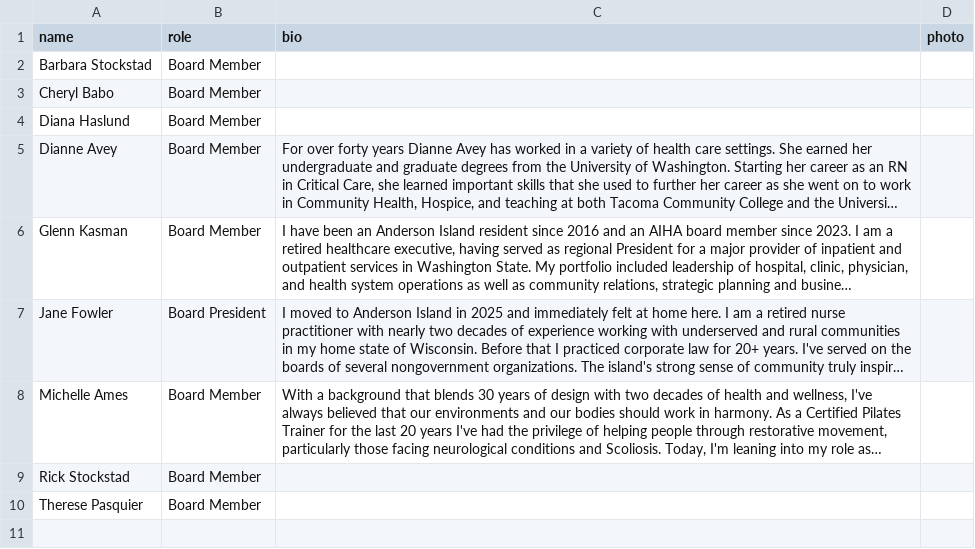
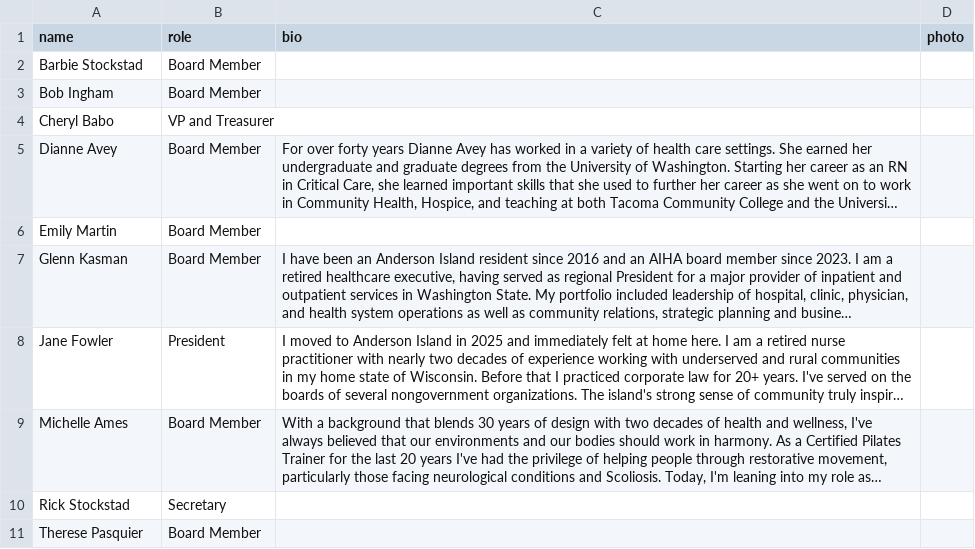
Before and after one commit to andersonislandhealth/AI-Health, a CSV file: board.csv, drawn as a sheet; long unchanged cells end in …; removed rows and columns are numbered as before the commit, all else as after; the diff names each change by its address in the sheet, - before the commit and + after, or states it on an @@ line.

Commit message:
Update board member details in CSV and JSON files: Changed names and roles for several board members, added new member Emily Martin, and updated the role of Cheryl Babo to VP and Treasurer. Adjusted Barbara Stockstad's name to Barbie Stockstad and Rick Stockstad's role to Secretary for consistency.

```diff
--- a/board.csv
+++ b/board.csv
-A2 (name): Barbara Stockstad
+A2 (name): Barbie Stockstad
+row 3: Bob Ingham | Board Member
-B4 (role): Board Member
+B4 (role): VP and Treasurer
-row 4: Diana Haslund | Board Member
+row 6: Emily Martin | Board Member
-B8 (role): Board President
+B8 (role): President
-B10 (role): Board Member
+B10 (role): Secretary
```
Also changed, not shown: 1 other file.
